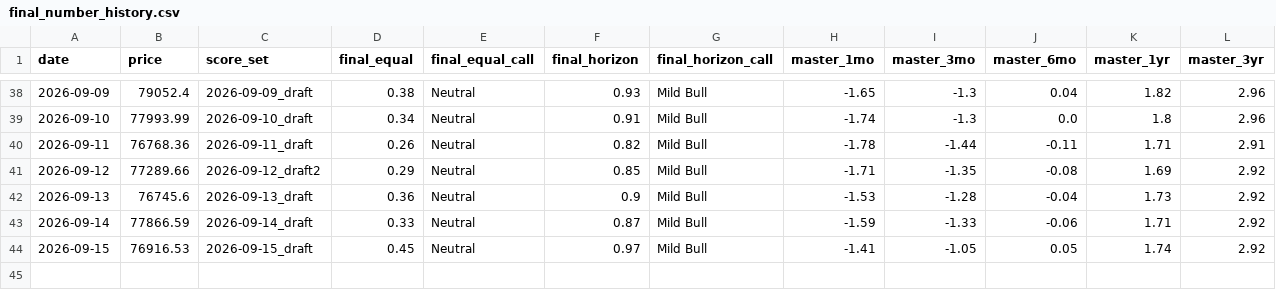
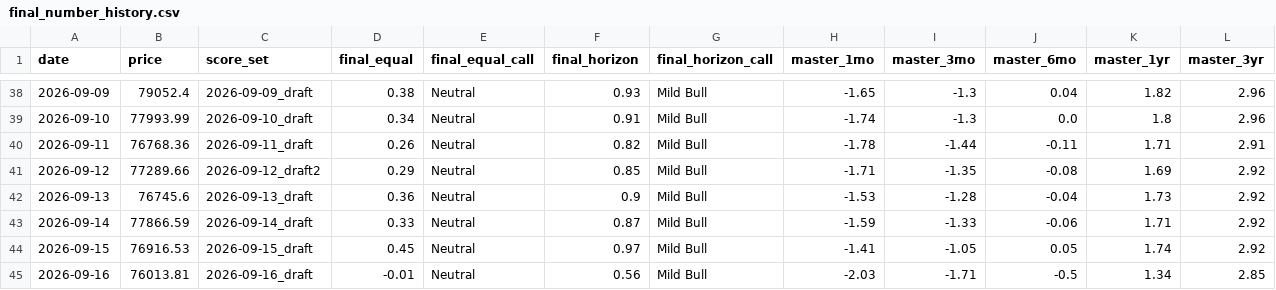
Before and after one commit to nateg511-wq/Daily-Weekly-Tracker, a CSV file: data/final_number_history.csv, drawn as a sheet; only a part is shown, gaps mark what is left out.

```diff
--- a/data/final_number_history.csv
+++ b/data/final_number_history.csv
@@ -44 +44,2 @@ date,price,score_set,final_equal,final_equal_call,final_horizon,final_horizon_ca
 2026-09-15,76916.53,2026-09-15_draft,0.45,Neutral,0.97,Mild Bull,-1.41,-1.05,0.05,1.74,2.92
+2026-09-16,76013.81,2026-09-16_draft,-0.01,Neutral,0.56,Mild Bull,-2.03,-1.71,-0.5,1.34,2.85
```
Also changed, not shown: 13 other files.
